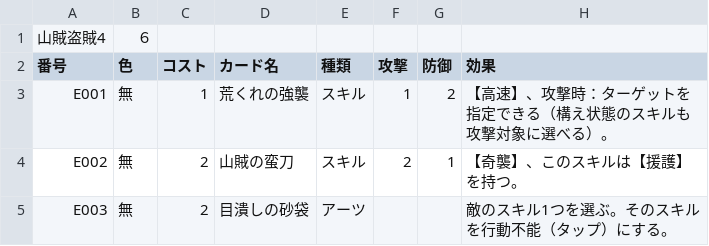
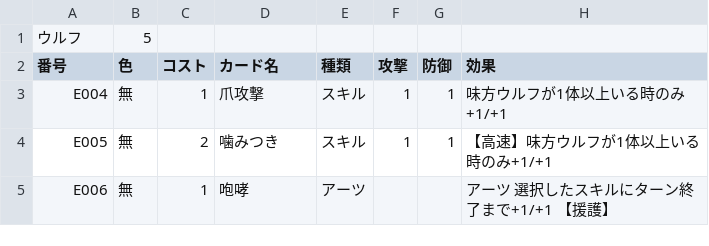
Before and after one commit to demidemi33/cardtrpg-app, a CSV file: za4.csv, drawn as a sheet.

```diff
--- a/za4.csv
+++ b/za4.csv
@@ -1,5 +1,5 @@
-山賊盗賊4,６,,,,,,
+ウルフ,5,,,,,,
 番号,色,コスト,カード名,種類,攻撃,防御,効果
-E001,無,1,荒くれの強襲,スキル,1,2,【高速】、攻撃時：ターゲットを指定できる（構え状態のスキルも攻撃対象に選べる）。
-E002,無,2,山賊の蛮刀,スキル,2,1,【奇襲】、このスキルは【援護】を持つ。
-E003,無,2,目潰しの砂袋,アーツ,,,敵のスキル1つを選ぶ。そのスキルを行動不能（タップ）にする。
+E004,無,1,爪攻撃,スキル,1,1,味方ウルフが1体以上いる時のみ+1/+1
+E005,無,2,噛みつき ,スキル,1,1,【高速】味方ウルフが1体以上いる時のみ+1/+1
+E006,無,1,咆哮,アーツ,,,アーツ 選択したスキルにターン終了まで+1/+1 【援護】
```
Also changed, not shown: 1 other file.
